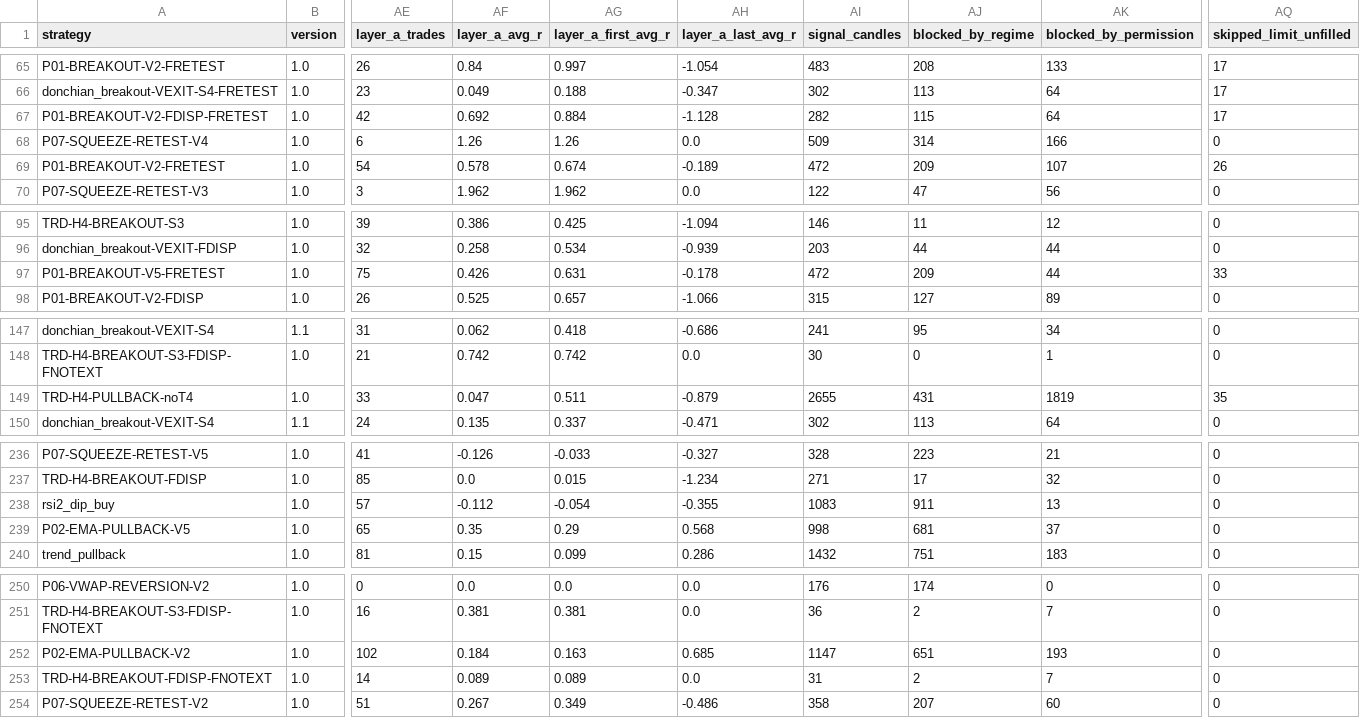
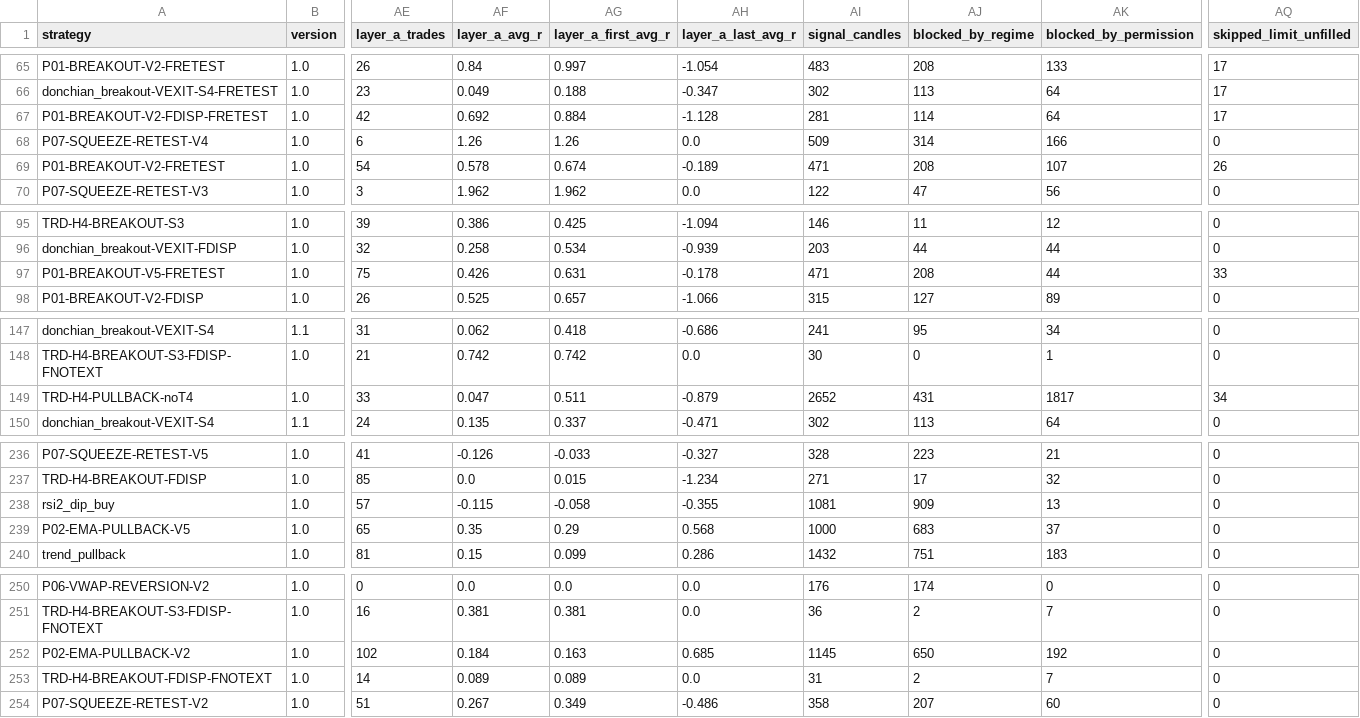
Before and after one commit to mayastraglobal-ui/crypto-signal-agent, a CSV file: reports/strategy_scoreboard.csv, drawn as a sheet; only a part is shown, gaps mark what is left out; the diff covers the shown part only; the diff names each change by its address in the sheet, - before the commit and + after, or states it on an @@ line.

```diff
--- a/reports/strategy_scoreboard.csv
+++ b/reports/strategy_scoreboard.csv
-AI67 (signal_candles): 282
+AI67 (signal_candles): 281
-AJ67 (blocked_by_regime): 115
+AJ67 (blocked_by_regime): 114
-AI69 (signal_candles): 472
+AI69 (signal_candles): 471
-AJ69 (blocked_by_regime): 209
+AJ69 (blocked_by_regime): 208
-AI97 (signal_candles): 472
+AI97 (signal_candles): 471
-AJ97 (blocked_by_regime): 209
+AJ97 (blocked_by_regime): 208
-AI149 (signal_candles): 2655
+AI149 (signal_candles): 2652
-AK149 (blocked_by_permission): 1819
+AK149 (blocked_by_permission): 1817
-AQ149 (skipped_limit_unfilled): 35
+AQ149 (skipped_limit_unfilled): 34
-AF238 (layer_a_avg_r): -0.112
+AF238 (layer_a_avg_r): -0.115
-AG238 (layer_a_first_avg_r): -0.054
+AG238 (layer_a_first_avg_r): -0.058
-AI238 (signal_candles): 1083
+AI238 (signal_candles): 1081
-AJ238 (blocked_by_regime): 911
+AJ238 (blocked_by_regime): 909
-AI239 (signal_candles): 998
+AI239 (signal_candles): 1000
-AJ239 (blocked_by_regime): 681
+AJ239 (blocked_by_regime): 683
-AI252 (signal_candles): 1147
+AI252 (signal_candles): 1145
-AJ252 (blocked_by_regime): 651
+AJ252 (blocked_by_regime): 650
-AK252 (blocked_by_permission): 193
+AK252 (blocked_by_permission): 192
```
Also changed, not shown: 60 edited cells elsewhere in this file, 20 other files.
